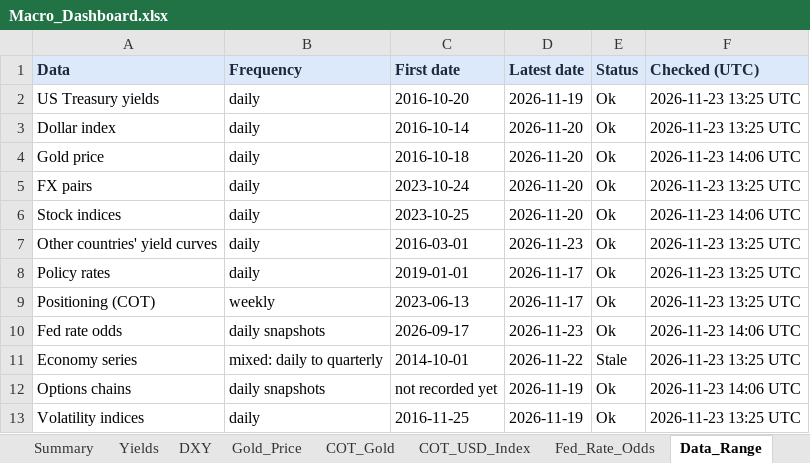
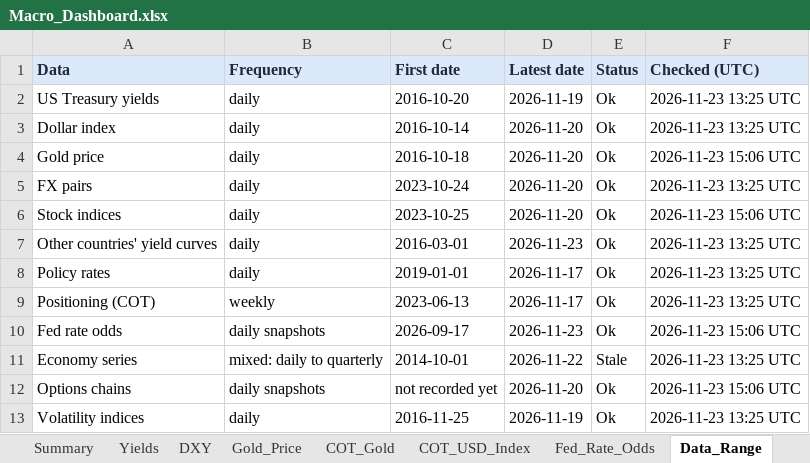
Before and after one commit to velourofficialdev/macro-dashboard, an Excel workbook: Macro_Dashboard.xlsx, sheet Data_Range, drawn as a sheet; values as stored, in another font and other column widths than the file's, no borders; the diff names each change by its address in the sheet, - before the commit and + after, or states it on an @@ line.

```diff
--- a/Macro_Dashboard.xlsx (sheet Data_Range)
+++ b/Macro_Dashboard.xlsx (sheet Data_Range)
-F4 (Checked (UTC)): 2026-11-23 14:06 UTC
+F4 (Checked (UTC)): 2026-11-23 15:06 UTC
-F6 (Checked (UTC)): 2026-11-23 14:06 UTC
+F6 (Checked (UTC)): 2026-11-23 15:06 UTC
-F10 (Checked (UTC)): 2026-11-23 14:06 UTC
+F10 (Checked (UTC)): 2026-11-23 15:06 UTC
-D12 (Latest date): 2026-11-19
+D12 (Latest date): 2026-11-20
-F12 (Checked (UTC)): 2026-11-23 14:06 UTC
+F12 (Checked (UTC)): 2026-11-23 15:06 UTC
```
Also changed, not shown: sheet Options_Levels, sheet Fed_Rate_Odds, 1 other file.
